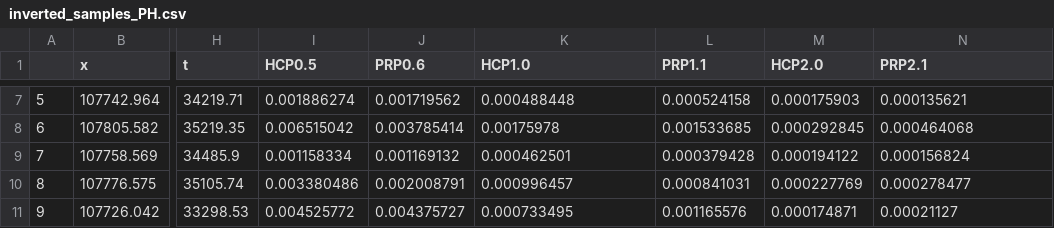
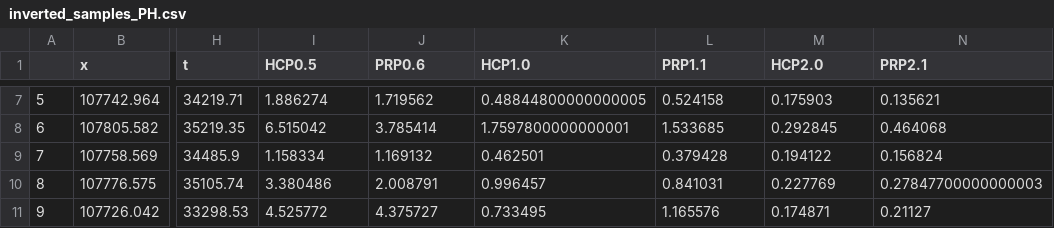
Before and after one commit to gmendozaveirana/PPMs_lowfreq_paper, a CSV file: inverted_samples_PH.csv, drawn as a sheet; only a part is shown, gaps mark what is left out; the diff covers the shown part only; the diff names each change by its address in the sheet, - before the commit and + after, or states it on an @@ line.

```diff
--- a/inverted_samples_PH.csv
+++ b/inverted_samples_PH.csv
-I7 (HCP0.5): 0.001886274
+I7 (HCP0.5): 1.886274
-J7 (PRP0.6): 0.001719562
+J7 (PRP0.6): 1.719562
-K7 (HCP1.0): 0.000488448
+K7 (HCP1.0): 0.48844800000000005
-L7 (PRP1.1): 0.000524158
+L7 (PRP1.1): 0.524158
-M7 (HCP2.0): 0.000175903
+M7 (HCP2.0): 0.175903
-N7 (PRP2.1): 0.000135621
+N7 (PRP2.1): 0.135621
-I8 (HCP0.5): 0.006515042
+I8 (HCP0.5): 6.515042
-J8 (PRP0.6): 0.003785414
+J8 (PRP0.6): 3.785414
-K8 (HCP1.0): 0.00175978
+K8 (HCP1.0): 1.7597800000000001
-L8 (PRP1.1): 0.001533685
+L8 (PRP1.1): 1.533685
-M8 (HCP2.0): 0.000292845
+M8 (HCP2.0): 0.292845
-N8 (PRP2.1): 0.000464068
+N8 (PRP2.1): 0.464068
-I9 (HCP0.5): 0.001158334
+I9 (HCP0.5): 1.158334
-J9 (PRP0.6): 0.001169132
+J9 (PRP0.6): 1.169132
-K9 (HCP1.0): 0.000462501
+K9 (HCP1.0): 0.462501
-L9 (PRP1.1): 0.000379428
+L9 (PRP1.1): 0.379428
-M9 (HCP2.0): 0.000194122
+M9 (HCP2.0): 0.194122
-N9 (PRP2.1): 0.000156824
+N9 (PRP2.1): 0.156824
-I10 (HCP0.5): 0.003380486
+I10 (HCP0.5): 3.380486
-J10 (PRP0.6): 0.002008791
+J10 (PRP0.6): 2.008791
-K10 (HCP1.0): 0.000996457
+K10 (HCP1.0): 0.996457
-L10 (PRP1.1): 0.000841031
+L10 (PRP1.1): 0.841031
-M10 (HCP2.0): 0.000227769
+M10 (HCP2.0): 0.227769
-N10 (PRP2.1): 0.000278477
+N10 (PRP2.1): 0.27847700000000003
-I11 (HCP0.5): 0.004525772
+I11 (HCP0.5): 4.525772
-J11 (PRP0.6): 0.004375727
+J11 (PRP0.6): 4.375727
-K11 (HCP1.0): 0.000733495
+K11 (HCP1.0): 0.733495
-L11 (PRP1.1): 0.001165576
+L11 (PRP1.1): 1.165576
-M11 (HCP2.0): 0.000174871
+M11 (HCP2.0): 0.174871
-N11 (PRP2.1): 0.00021127
+N11 (PRP2.1): 0.21127
```
Also changed, not shown: 150 edited cells elsewhere in this file, 2 other files.
